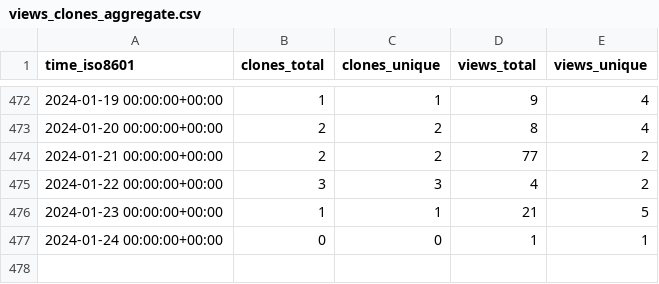
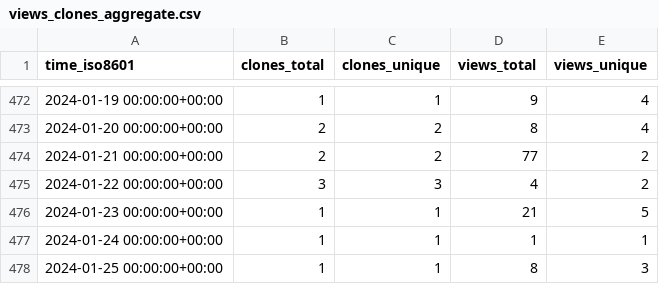
Before and after one commit to Swiple/swiple, a CSV file: Swiple/swiple/ghrs-data/views_clones_aggregate.csv, drawn as a sheet; only a part is shown, gaps mark what is left out.

```diff
--- a/Swiple/swiple/ghrs-data/views_clones_aggregate.csv
+++ b/Swiple/swiple/ghrs-data/views_clones_aggregate.csv
@@ -476,2 +476,3 @@ time_iso8601,clones_total,clones_unique,views_total,views_unique
 2024-01-23 00:00:00+00:00,1,1,21,5
-2024-01-24 00:00:00+00:00,0,0,1,1
+2024-01-24 00:00:00+00:00,1,1,1,1
+2024-01-25 00:00:00+00:00,1,1,8,3
```
Also changed, not shown: 1 other file.
